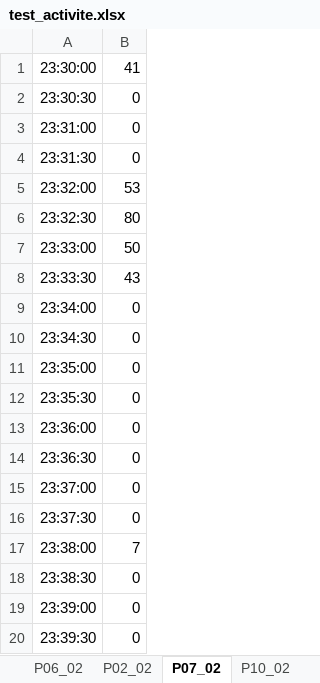
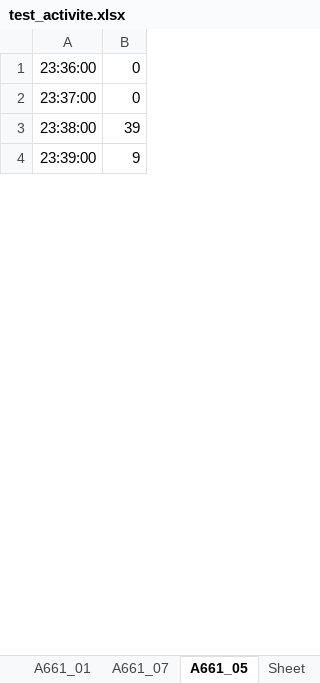
Before and after one commit to GaelleJulien/TEMPCA, an Excel workbook: test_activite.xlsx, sheet A661_05, drawn as a sheet; only a part is shown; values as stored, in another font and other column widths than the file's, no borders; removed rows and columns are numbered as before the commit, all else as after; the diff covers the shown part only; the diff names each change by its address in the sheet, - before the commit and + after, or states it on an @@ line.

```diff
--- a/test_activite.xlsx (sheet A661_05)
+++ b/test_activite.xlsx (sheet A661_05)
-sheet tab: P06_02
+sheet tab: A661_01
-sheet tab: P02_02
+sheet tab: A661_07
-sheet tab: P07_02
+sheet tab: A661_05
-sheet tab: P10_02
-row 1: 23:30:00 | 41
-row 2: 23:30:30 | 0
-row 3: 23:31:00 | 0
-row 4: 23:31:30 | 0
-row 5: 23:32:00 | 53
-row 6: 23:32:30 | 80
-row 7: 23:33:00 | 50
-row 8: 23:33:30 | 43
-row 9: 23:34:00 | 0
-row 10: 23:34:30 | 0
-row 11: 23:35:00 | 0
-row 12: 23:35:30 | 0
-row 14: 23:36:30 | 0
-row 16: 23:37:30 | 0
-B3: 7
+B3: 39
-row 18: 23:38:30 | 0
-B4: 0
+B4: 9
-row 20: 23:39:30 | 0
```
Also changed, not shown: 15 added rows, 392 removed rows and 86 edited cells elsewhere in this sheet, sheet A661_02, sheet A661_01, sheet A661_07, sheet A661_06, sheet A661_08, sheet A661_03, 1 more sheet, other sheet tabs, CombinedActivity.xlsx, DécoupageNuit.xlsx, 15 other files.
